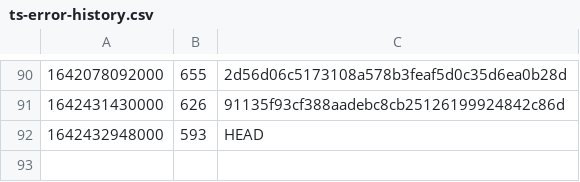
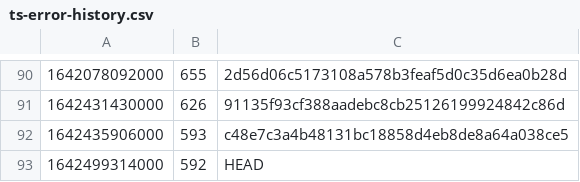
Before and after one commit to guardian/support-frontend, a CSV file: support-frontend/ts-error-history.csv, drawn as a sheet; only a part is shown, gaps mark what is left out.

```diff
--- a/support-frontend/ts-error-history.csv
+++ b/support-frontend/ts-error-history.csv
@@ -91,2 +91,3 @@
 1642431430000,626,91135f93cf388aadebc8cb25126199924842c86d
-1642432948000,593,HEAD
+1642435906000,593,c48e7c3a4b48131bc18858d4eb8de8a64a038ce5
+1642499314000,592,HEAD
```
Also changed, not shown: 2 other files.
